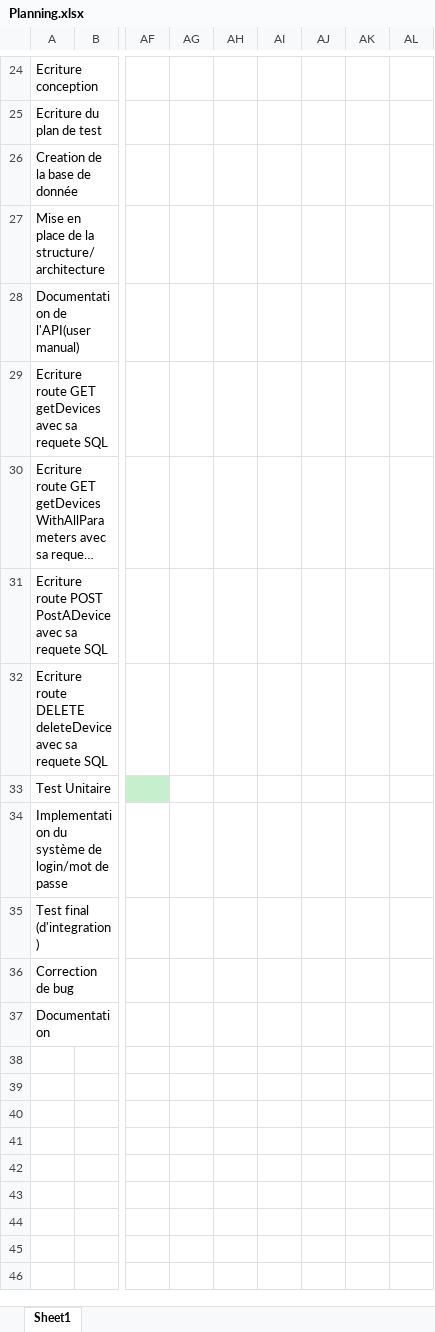
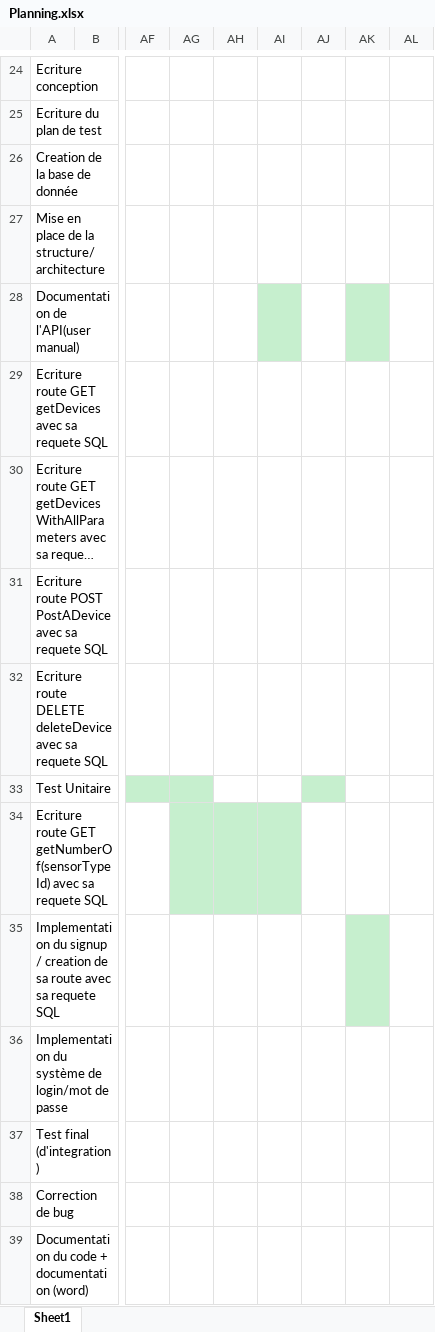
Before and after one commit to luca1226/TPI, an Excel workbook: documentation/Planning.xlsx, sheet Sheet1, drawn as a sheet; only a part is shown, gaps mark what is left out; long unchanged cells end in …; values as stored, in another font and other column widths than the file's, no borders; addresses are those after the commit; rows hold the shown columns only; the diff names each change by its address in the sheet, - before the commit and + after, or states it on an @@ line.

```diff
--- a/documentation/Planning.xlsx (sheet Sheet1)
+++ b/documentation/Planning.xlsx (sheet Sheet1)
-AI28 fill: none
+AI28 fill: #C6EFCE
-AK28 fill: none
+AK28 fill: #C6EFCE
-AG33 fill: none
+AG33 fill: #C6EFCE
-AJ33 fill: none
+AJ33 fill: #C6EFCE
+row 34: Ecriture route GET getNumberOf(sensorTypeId) avec sa requete SQL
+row 35: Implementation du signup / creation de sa route avec sa requete SQL
-A39: Documentation
+A39: Documentation du code + documentation (word)
```
Also changed, not shown: 16 other files.
